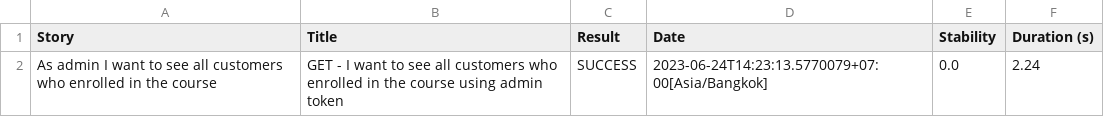
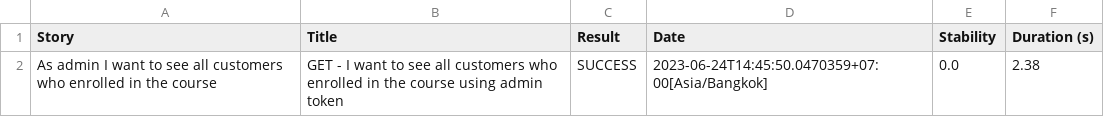
Before and after one commit to Capstone-Project-Kelompok-11/qe-automation, a CSV file: capstone-api/target/site/serenity/2ac51e554d789d6a89a2d887cc7d470fdfe247e6d13b3d925a58a3699b7d2a17.csv, drawn as a sheet.

```diff
--- a/capstone-api/target/site/serenity/2ac51e554d789d6a89a2d887cc7d470fdfe247e6d13b3d925a58a3699b7d2a17.csv
+++ b/capstone-api/target/site/serenity/2ac51e554d789d6a89a2d887cc7d470fdfe247e6d13b3d925a58a3699b7d2a17.csv
@@ -1,2 +1,2 @@
 "Story","Title","Result","Date","Stability","Duration (s)"
-"As admin I want to see all customers who enrolled in the course","GET - I want to see all customers who enrolled in the course using admin token","SUCCESS","2023-06-24T14:23:13.5770079+07:00[Asia/Bangkok]","0.0","2.24"
+"As admin I want to see all customers who enrolled in the course","GET - I want to see all customers who enrolled in the course using admin token","SUCCESS","2023-06-24T14:45:50.0470359+07:00[Asia/Bangkok]","0.0","2.38"
```
Also changed, not shown: capstone-api/target/site/serenity/01f5288b80adbd3af52a8ed68a4a616d3164f750229f80da1ef344382d948835.csv, capstone-api/target/site/serenity/050ec6da7ca8752a9dd238624b549fa695a5de7f2507cf4b79bc518a31f67ddb.csv, 52 other files.
